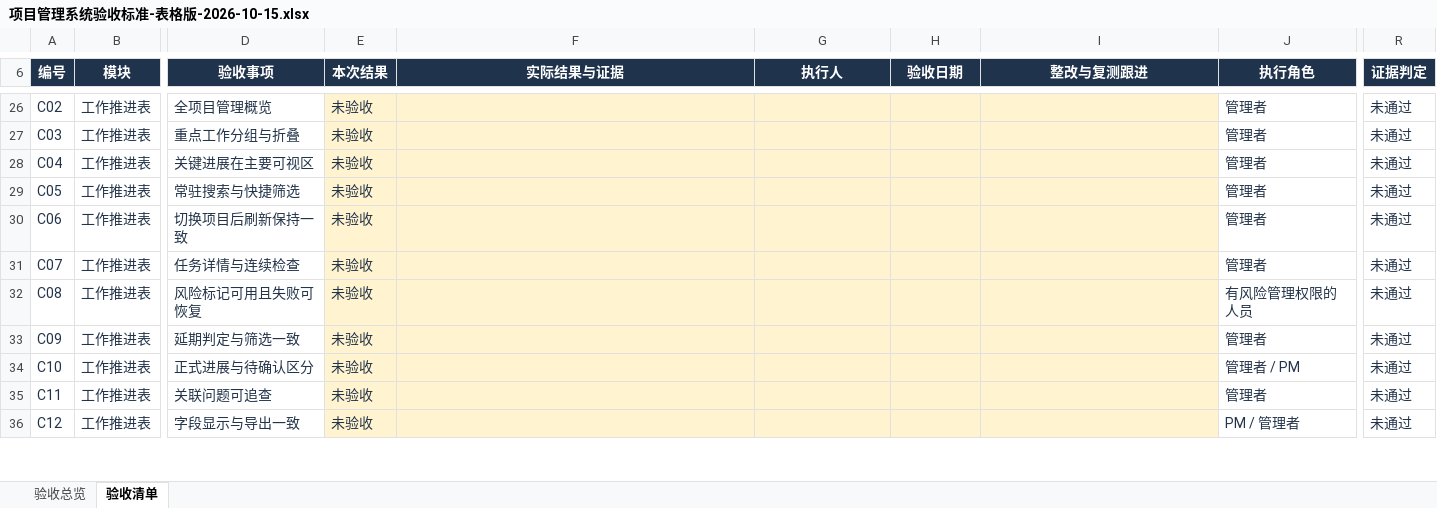
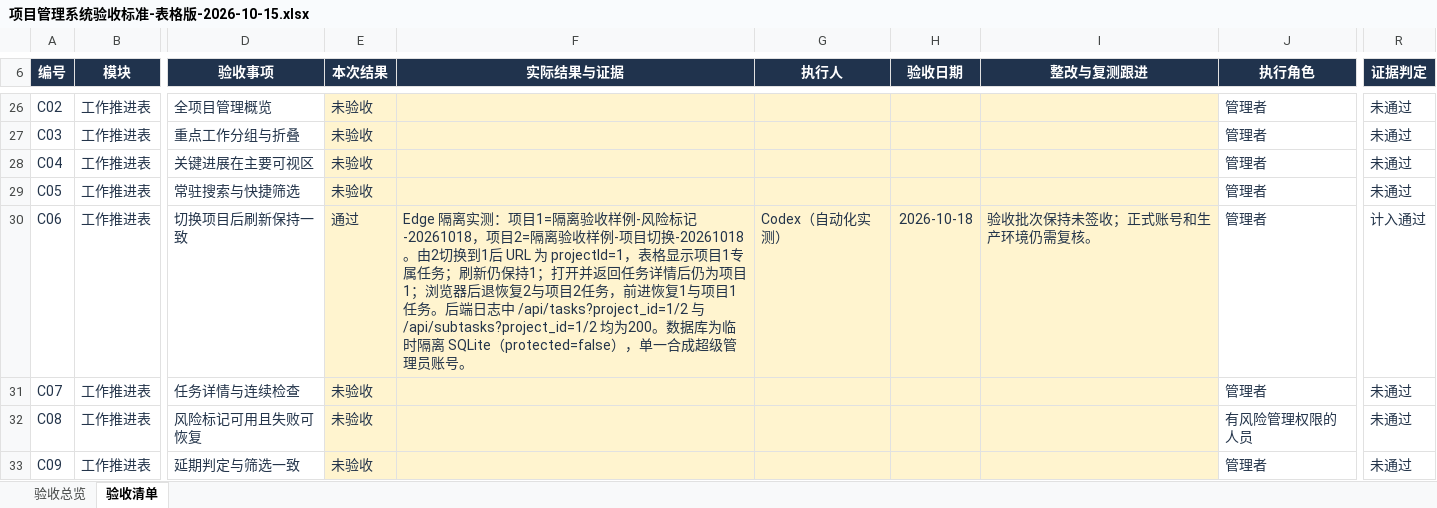
Before and after one commit to MIkkon-ada/mowayspos, an Excel workbook: outputs/acceptance-table-20261015/项目管理系统验收标准-表格版-2026-10-15.xlsx, sheet 验收清单, drawn as a sheet; only a part is shown, gaps mark what is left out; the shorter side is filled out with more unchanged rows; values as stored, in another font and other column widths than the file's, no borders; conditional formats and table styles not drawn; the diff names each change by its address in the sheet, - before the commit and + after, or states it on an @@ line.

Commit message:
docs: record C06 project-switch acceptance

```diff
--- a/outputs/acceptance-table-20261015/项目管理系统验收标准-表格版-2026-10-15.xlsx (sheet 验收清单)
+++ b/outputs/acceptance-table-20261015/项目管理系统验收标准-表格版-2026-10-15.xlsx (sheet 验收清单)
-E30 (本次结果): 未验收
+E30 (本次结果): 通过
-F30 (实际结果与证据): (empty)
+F30 (实际结果与证据): Edge 隔离实测：项目1=隔离验收样例-风险标记-20261018，项目2=隔离验收样例-项目切换-20261018。由2切换到1后 URL 为 projectId=1，表格显示项目1专属任务；刷新仍保持1；打开并返回任务详情后仍为项目1；浏览器后退恢复2与项目2任务，前进恢复1与项目1任务。后端日志中 /api/tasks?project_id=1/2 与 /api/subtasks?project_id=1/2 均为200。数据库为临时隔离 SQLite（protected=false），单一合成超级管理员账号。
-G30 (执行人): (empty)
+G30 (执行人): Codex（自动化实测）
-H30 (验收日期): (empty)
+H30 (验收日期): 2026-10-18
-I30 (整改与复测跟进): (empty)
+I30 (整改与复测跟进): 验收批次保持未签收；正式账号和生产环境仍需复核。
-R30 (证据判定): 未通过
+R30 (证据判定): 计入通过
```
Also changed, not shown: sheet 验收总览, 1 other file.
